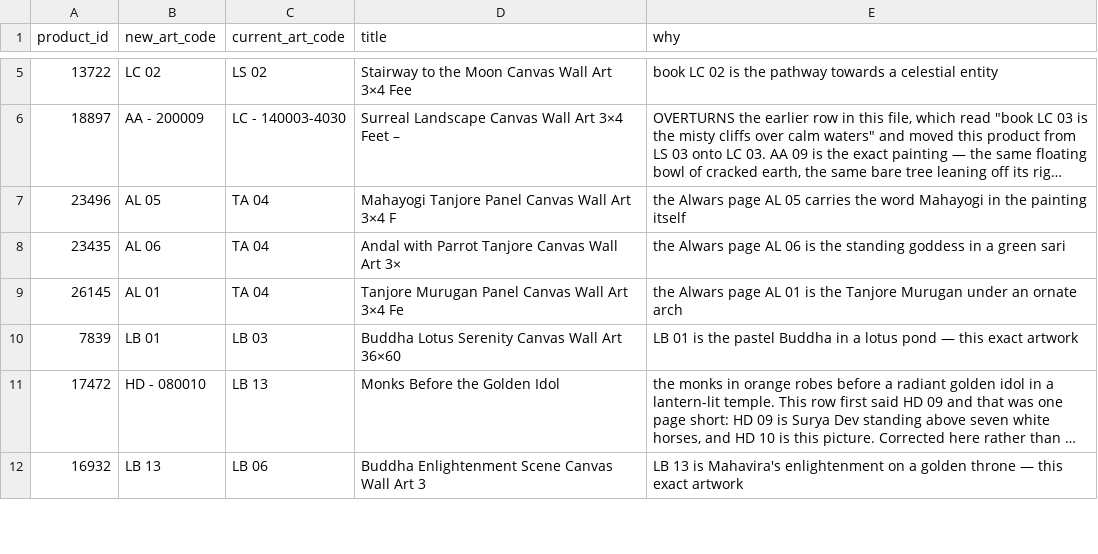
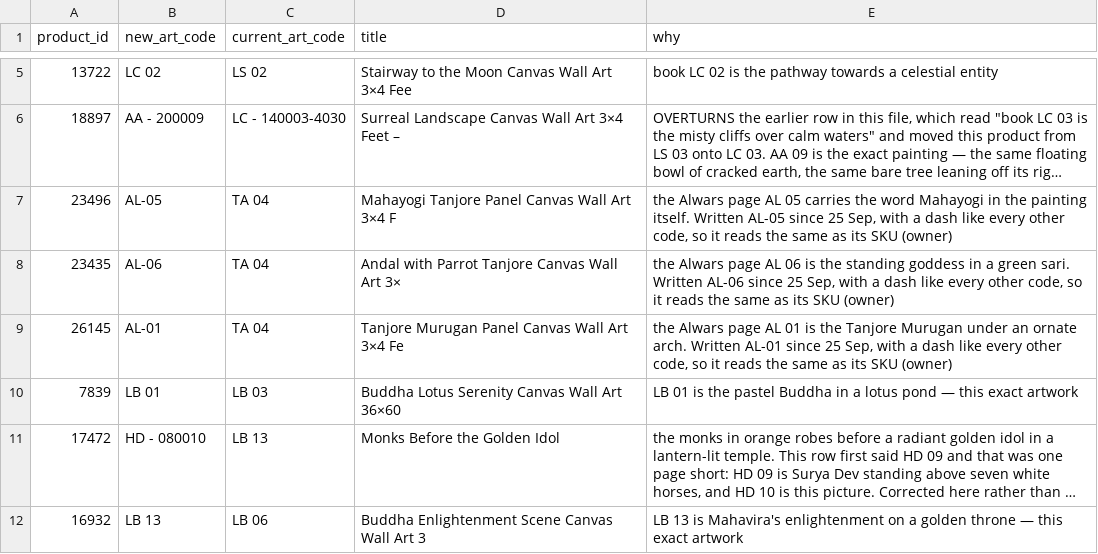
Before and after one commit to theartframer136-glitch/postero-child, a CSV file: tools/artcode-corrections.csv, drawn as a sheet; only a part is shown, gaps mark what is left out; long unchanged cells end in …; the diff names each change by its address in the sheet, - before the commit and + after, or states it on an @@ line.

```diff
--- a/tools/artcode-corrections.csv
+++ b/tools/artcode-corrections.csv
-B7 (new_art_code): AL 05
+B7 (new_art_code): AL-05
-E7 (why): …the painting itself
+E7 (why): …the painting itself. Written AL-05 since 25 Sep, with a dash like every other code, so it reads the same as its SKU (owner)
-B8 (new_art_code): AL 06
+B8 (new_art_code): AL-06
-E8 (why): …a green sari
+E8 (why): …a green sari. Written AL-06 since 25 Sep, with a dash like every other code, so it reads the same as its SKU (owner)
-B9 (new_art_code): AL 01
+B9 (new_art_code): AL-01
-E9 (why): …an ornate arch
+E9 (why): …an ornate arch. Written AL-01 since 25 Sep, with a dash like every other code, so it reads the same as its SKU (owner)
```
Also changed, not shown: 3 other files.
